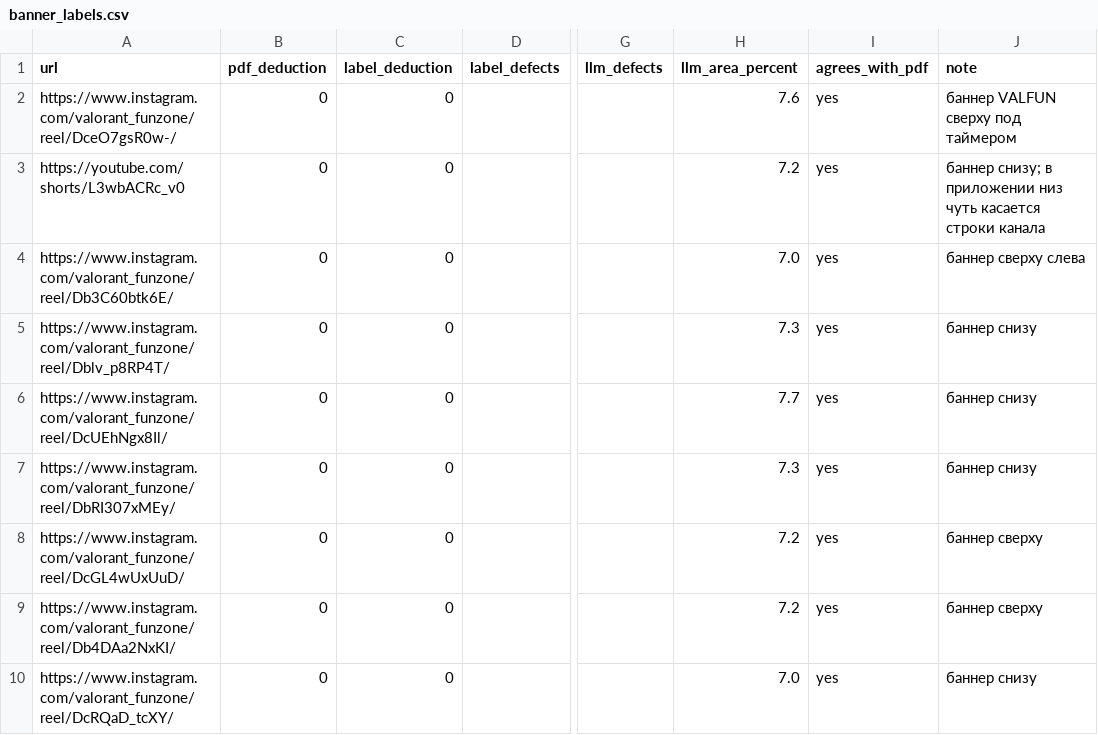
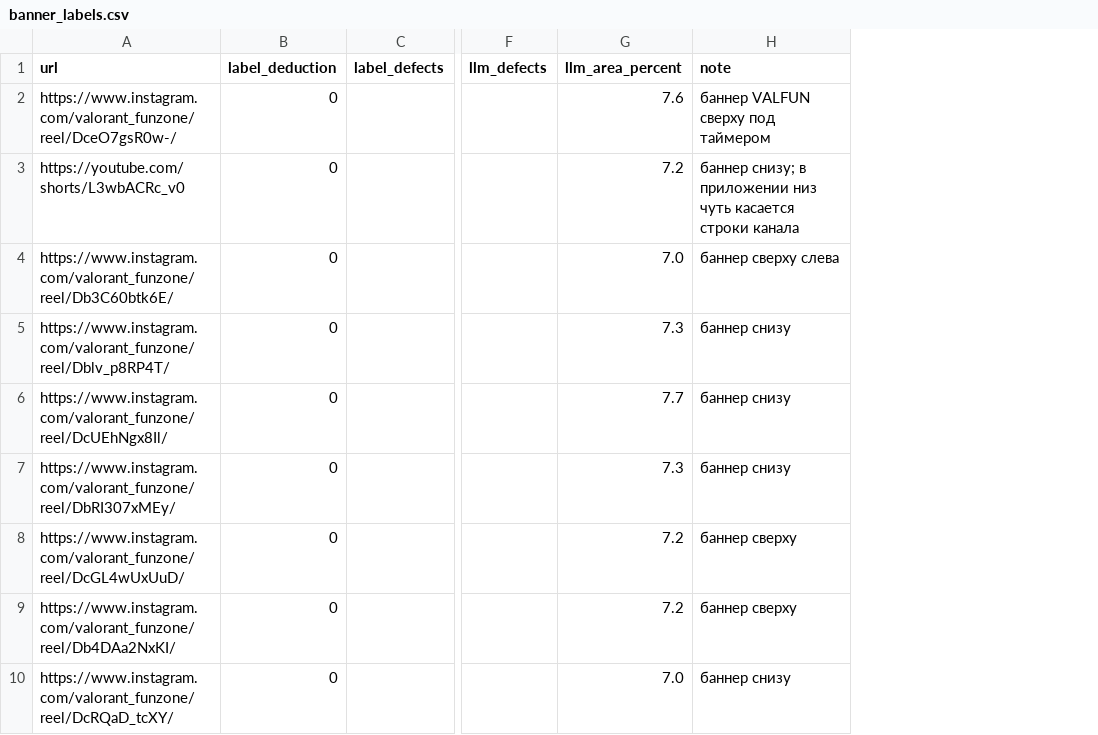
Before and after one commit to andreimelneichuk/video-analyzer, a CSV file: docs/banner_labels.csv, drawn as a sheet; only a part is shown, gaps mark what is left out; the diff names each change by its address in the sheet, - before the commit and + after, or states it on an @@ line.

Commit message:
docs: обезличить материалы тестового задания
Правила удержаний в README пересказаны без цифр стороннего регламента,
из docs/stages убраны цитаты задания и ссылки на удалённые PDF,
из docs/banner_labels.csv убраны колонки pdf_deduction и agrees_with_pdf,
в комментариях кода убраны ссылки на banner_review_examples.

```diff
--- a/docs/banner_labels.csv
+++ b/docs/banner_labels.csv
-column B (pdf_deduction), rows 2-10: all 0
-column I (agrees_with_pdf), rows 2-10: all yes
```
Also changed, not shown: 13 other files.
